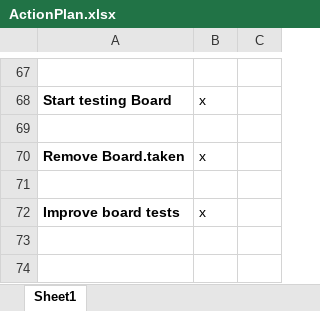
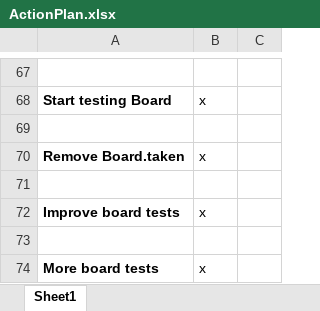
Before and after one commit to LeonidPozamantir/li-ja, an Excel workbook: ActionPlan.xlsx, sheet Sheet1, drawn as a sheet; only a part is shown, gaps mark what is left out; values as stored, in another font and other column widths than the file's, no borders; the diff names each change by its address in the sheet, - before the commit and + after, or states it on an @@ line.

Commit message:
more board tests

```diff
--- a/ActionPlan.xlsx (sheet Sheet1)
+++ b/ActionPlan.xlsx (sheet Sheet1)
+row 73: (empty)
+row 74: More board tests | x
```
Also changed, not shown: 1 other file.
